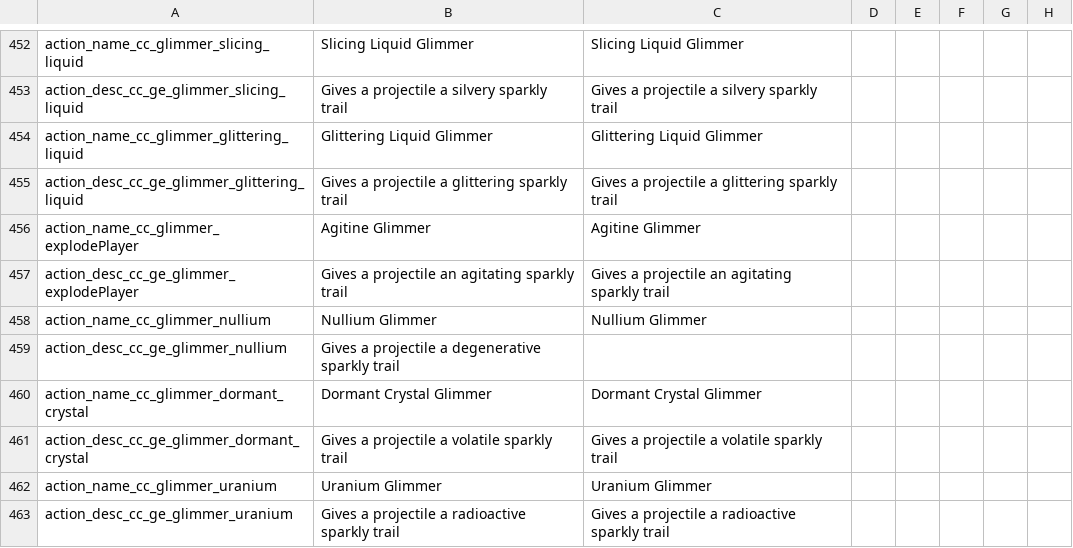
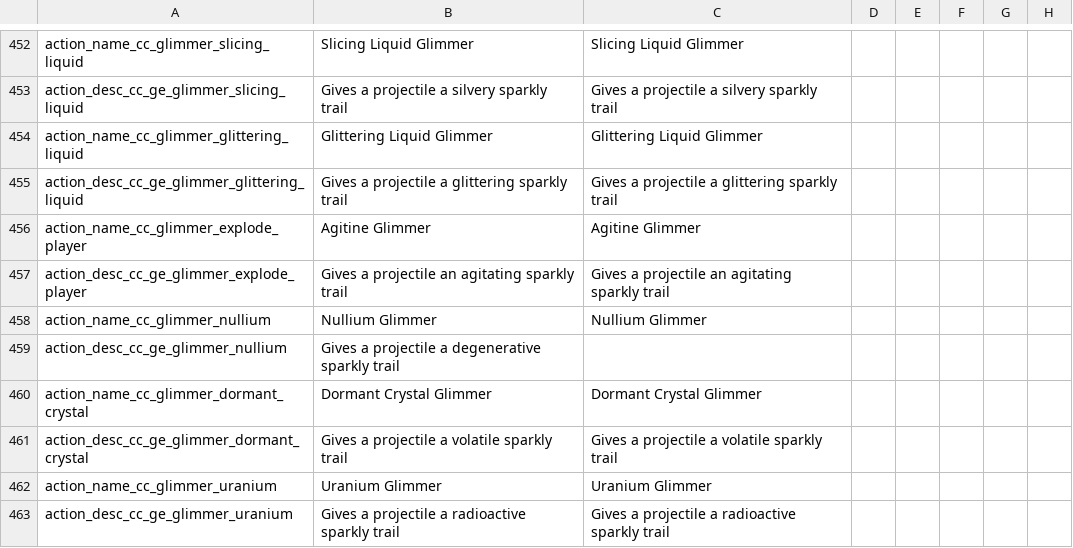
Before and after one commit to Squirrelly13/Hydroxide, a CSV file: translations/turkish.csv, drawn as a sheet; only a part is shown, gaps mark what is left out; the diff names each change by its address in the sheet, - before the commit and + after, or states it on an @@ line.

```diff
--- a/translations/turkish.csv
+++ b/translations/turkish.csv
-A456: action_name_cc_glimmer_explodePlayer
+A456: action_name_cc_glimmer_explode_player
-A457: action_desc_cc_ge_glimmer_explodePlayer
+A457: action_desc_cc_ge_glimmer_explode_player
```
Also changed, not shown: translations/standard.csv, 2 other files.
